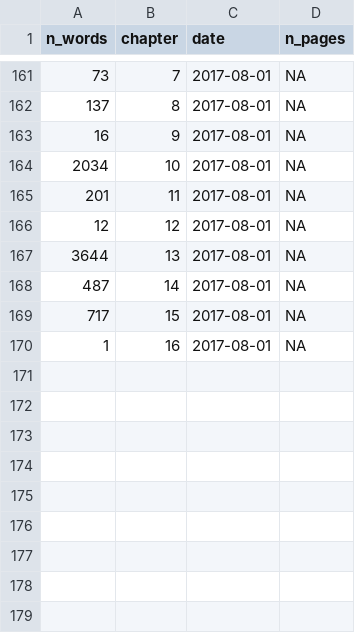
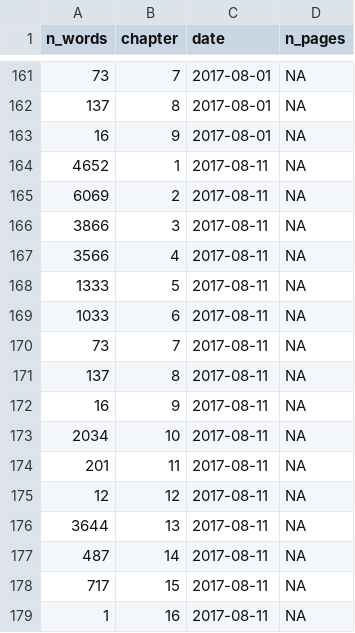
Before and after one commit to geocompx/geocompr, a CSV file: extdata/word-count-time.csv, drawn as a sheet; only a part is shown, gaps mark what is left out.

```diff
--- a/extdata/word-count-time.csv
+++ b/extdata/word-count-time.csv
@@ -163,8 +163,17 @@ n_words,chapter,date,n_pages
 16,9,2017-08-01,NA
-2034,10,2017-08-01,NA
-201,11,2017-08-01,NA
-12,12,2017-08-01,NA
-3644,13,2017-08-01,NA
-487,14,2017-08-01,NA
-717,15,2017-08-01,NA
-1,16,2017-08-01,NA
+4652,1,2017-08-11,NA
+6069,2,2017-08-11,NA
+3866,3,2017-08-11,NA
+3566,4,2017-08-11,NA
+1333,5,2017-08-11,NA
+1033,6,2017-08-11,NA
+73,7,2017-08-11,NA
+137,8,2017-08-11,NA
+16,9,2017-08-11,NA
+2034,10,2017-08-11,NA
+201,11,2017-08-11,NA
+12,12,2017-08-11,NA
+3644,13,2017-08-11,NA
+487,14,2017-08-11,NA
+717,15,2017-08-11,NA
+1,16,2017-08-11,NA
```
Also changed, not shown: extdata/package_list.csv, extdata/top_dls.csv, 6 other files.
